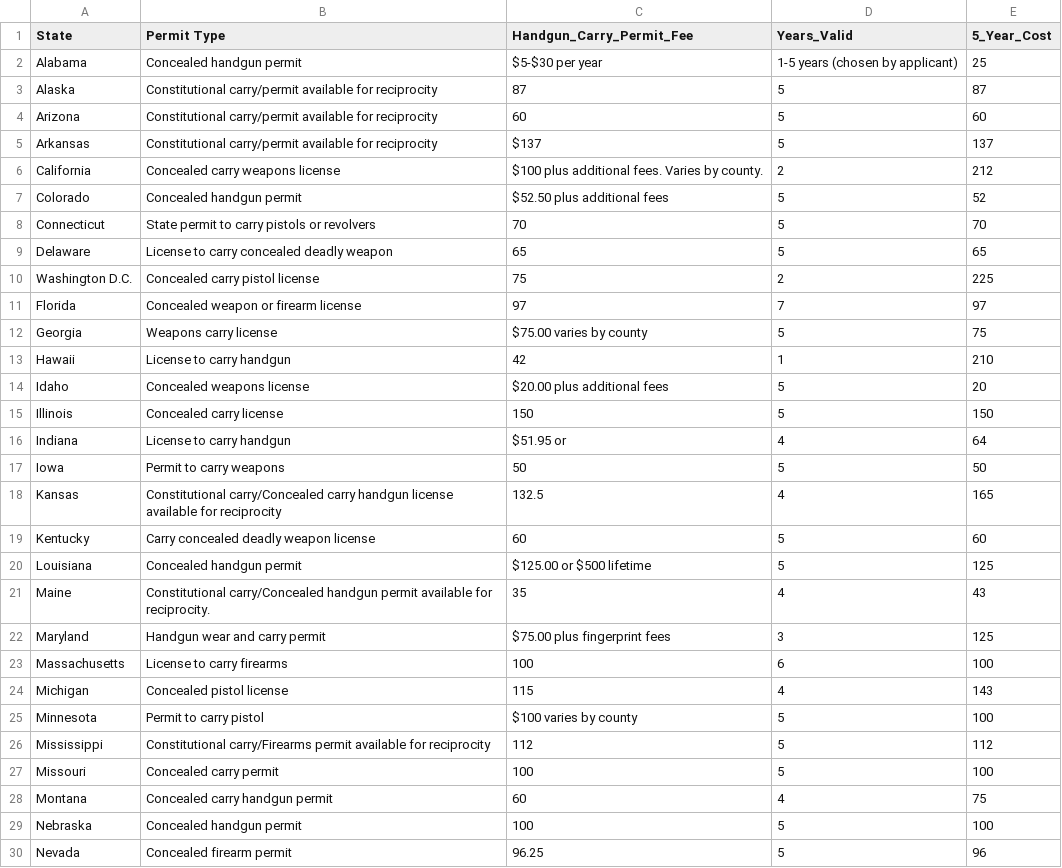
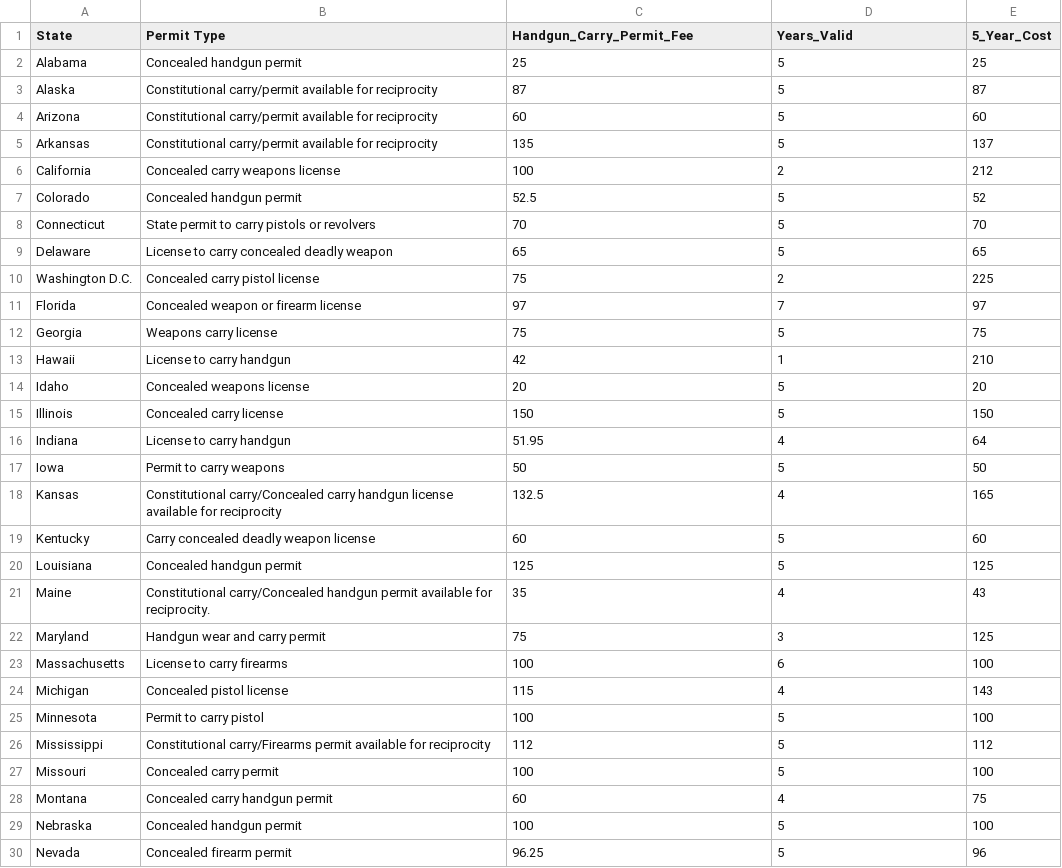
Before and after one commit to tnchen/group-31-data-x-proj, a CSV file: data/ConcealedCarryPrices.csv, drawn as a sheet; only a part is shown; the diff covers the shown part only.

Commit message:
Interactivity and Choropleth data by State

```diff
--- a/data/ConcealedCarryPrices.csv
+++ b/data/ConcealedCarryPrices.csv
@@ -1,8 +1,8 @@
 State,Permit Type,Handgun_Carry_Permit_Fee,Years_Valid,5_Year_Cost
-Alabama,Concealed handgun permit,$5-$30 per year,1-5 years (chosen by applicant),25
+Alabama,Concealed handgun permit,25,5,25
 Alaska,Constitutional carry/permit available for reciprocity,87,5,87
 Arizona,Constitutional carry/permit available for reciprocity,60,5,60
-Arkansas,Constitutional carry/permit available for reciprocity,$137 ,5,137
-California,Concealed carry weapons license,$100 plus additional fees. Varies by county.,2,212
-Colorado,Concealed handgun permit,$52.50 plus additional fees,5,52
+Arkansas,Constitutional carry/permit available for reciprocity,135,5,137
+California,Concealed carry weapons license,100,2,212
+Colorado,Concealed handgun permit,52.5,5,52
 Connecticut,State permit to carry pistols or revolvers,70,5,70
@@ -11,7 +11,7 @@ Washington D.C.,Concealed carry pistol license,75,2,225
 Florida,Concealed weapon or firearm license,97,7,97
-Georgia,Weapons carry license,$75.00 varies by county,5,75
+Georgia,Weapons carry license,75,5,75
 Hawaii,License to carry handgun,42,1,210
-Idaho,Concealed weapons license,$20.00 plus additional fees,5,20
+Idaho,Concealed weapons license,20,5,20
 Illinois,Concealed carry license,150,5,150
-Indiana,License to carry handgun,$51.95 or,4,64
+Indiana,License to carry handgun,51.95,4,64
 Iowa,Permit to carry weapons,50,5,50
@@ -19,8 +19,8 @@ Kansas,Constitutional carry/Concealed carry handgun license available for recipr
 Kentucky,Carry concealed deadly weapon license,60,5,60
-Louisiana,Concealed handgun permit,$125.00 or $500 lifetime,5,125
+Louisiana,Concealed handgun permit,125,5,125
 Maine,Constitutional carry/Concealed handgun permit available for reciprocity.,35,4,43
-Maryland,Handgun wear and carry permit,$75.00 plus fingerprint fees,3,125
+Maryland,Handgun wear and carry permit,75,3,125
 Massachusetts,License to carry firearms,100,6,100
 Michigan,Concealed pistol license,115,4,143
-Minnesota,Permit to carry pistol,$100 varies by county,5,100
+Minnesota,Permit to carry pistol,100,5,100
 Mississippi,Constitutional carry/Firearms permit available for reciprocity,112,5,112
```
Also changed, not shown: 11 edited cells elsewhere in this file, data/Gun ownership.csv, 3 other files.
